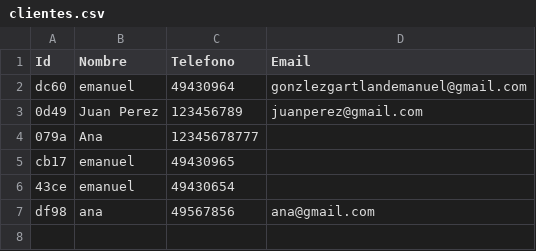
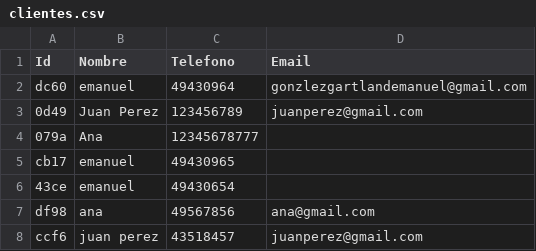
Before and after one commit to EMANUEL97654/IFTS11-2C-D00-Proyecto-Peluqueria, a CSV file: clientes.csv, drawn as a sheet.

Commit message:
Se agrega un cliente y fixes
Se arreglan la llamada a los metodes y algunos fixes en los metodos para que funciones bien

```diff
--- a/clientes.csv
+++ b/clientes.csv
@@ -7 +7,2 @@ cb17,emanuel,49430965,
 df98,ana,49567856,ana@gmail.com
+ccf6,juan perez,43518457,juanperez@gmail.com
```
Also changed, not shown: 1 other file.
